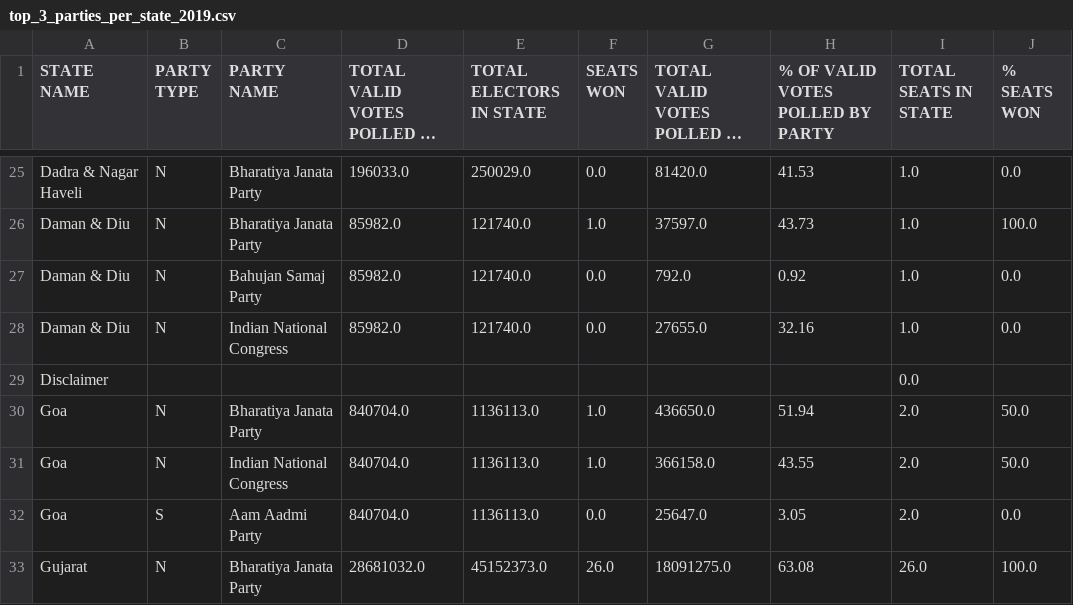
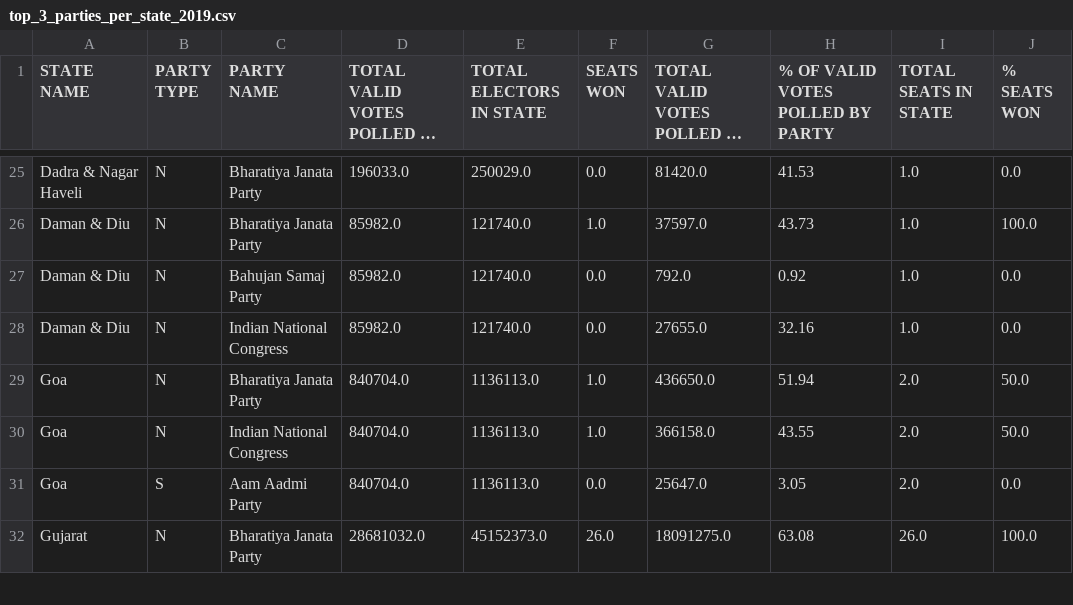
Before and after one commit to coeusyk/election-prediction, a CSV file: output/top_3_parties_per_state_2019.csv, drawn as a sheet; only a part is shown, gaps mark what is left out; long unchanged cells end in ….

```diff
--- a/output/top_3_parties_per_state_2019.csv
+++ b/output/top_3_parties_per_state_2019.csv
@@ -28,3 +28,2 @@ Daman & Diu,N,Bahujan Samaj Party,85982.0,121740.0,0.0,792.0,0.92,1.0,0.0
 Daman & Diu,N,Indian National Congress,85982.0,121740.0,0.0,27655.0,32.16,1.0,0.0
-Disclaimer,,,,,,,,0.0,
 Goa,N,Bharatiya Janata Party,840704.0,1136113.0,1.0,436650.0,51.94,2.0,50.0
```
Also changed, not shown: output/top_3_parties_per_state_2014.csv, output/top_3_parties_per_state_2024.csv, 4 other files.
